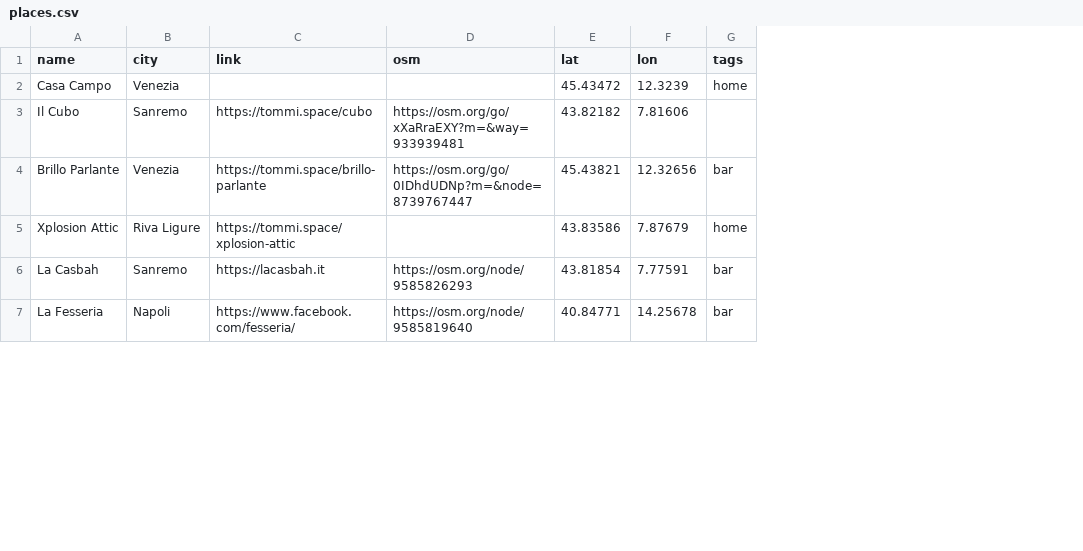
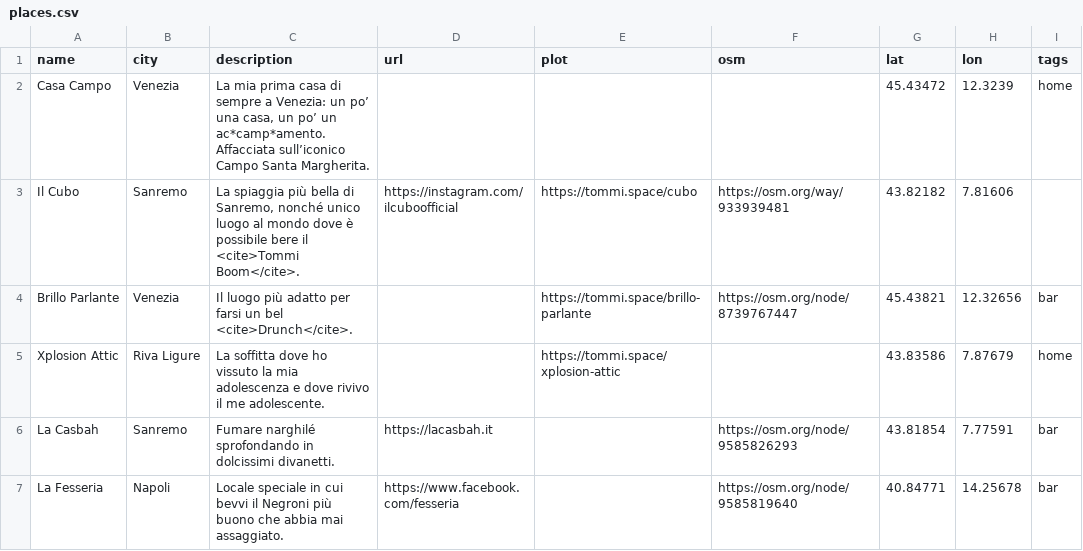
Before and after one commit to xplosionmind/tommi.space, a CSV file: data/places.csv, drawn as a sheet; only a part is shown; addresses are those after the commit; the diff covers the shown part only; the diff names each change by its address in the sheet, - before the commit and + after, or states it on an @@ line.

Commit message:
places refactor

```diff
--- a/data/places.csv
+++ b/data/places.csv
+column C (description), rows 2-7: La mia prima casa di sempre a Venezia: un po’ una casa, un po’ un ac*camp*amento. Affacciata sull’iconico Campo Santa Margherita. | La spiaggia più bella di Sanremo, nonché unico luogo al mondo dove è possibile bere il <cite>Tommi Boom</cite>. | Il luogo più adatto per farsi un bel <cite>Drunch</cite>. | La soffitta dove ho vissuto la mia adolescenza e dove rivivo il me adolescente. | Fumare narghilé sprofondando in dolcissimi divanetti. | Locale speciale in cui bevvi il Negroni più buono che abbia mai assaggiato.
+column D (url), rows 3-7: https://instagram.com/ilcuboofficial |  |  | https://lacasbah.it | https://www.facebook.com/fesseria
-E1: link
+E1: plot
-F3 (osm): https://osm.org/go/xXaRraEXY?m=&way=933939481
+F3 (osm): https://osm.org/way/933939481
-F4 (osm): https://osm.org/go/0IDhdUDNp?m=&node=8739767447
+F4 (osm): https://osm.org/node/8739767447
-E6 (plot): https://lacasbah.it
+E6 (plot): (empty)
-E7 (plot): https://www.facebook.com/fesseria/
+E7 (plot): (empty)
```
Also changed, not shown: 1 removed row and 13 edited cells elsewhere in this file, 3 other files.
